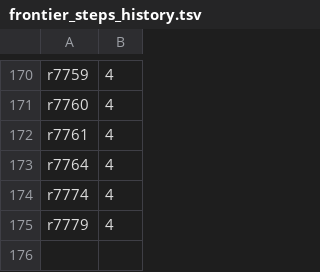
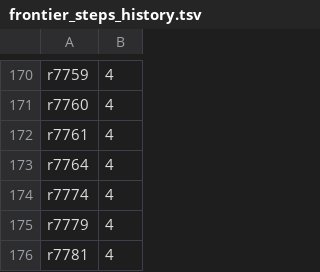
Before and after one commit to daryljanzen/shadow-of-existence, a TSV file: corpus/frontier_steps_history.tsv, drawn as a sheet; only a part is shown, gaps mark what is left out.

```diff
--- a/corpus/frontier_steps_history.tsv
+++ b/corpus/frontier_steps_history.tsv
@@ -175 +175,2 @@ r7774	4
 r7779	4
+r7781	4
```
Also changed, not shown: 22 other files.
